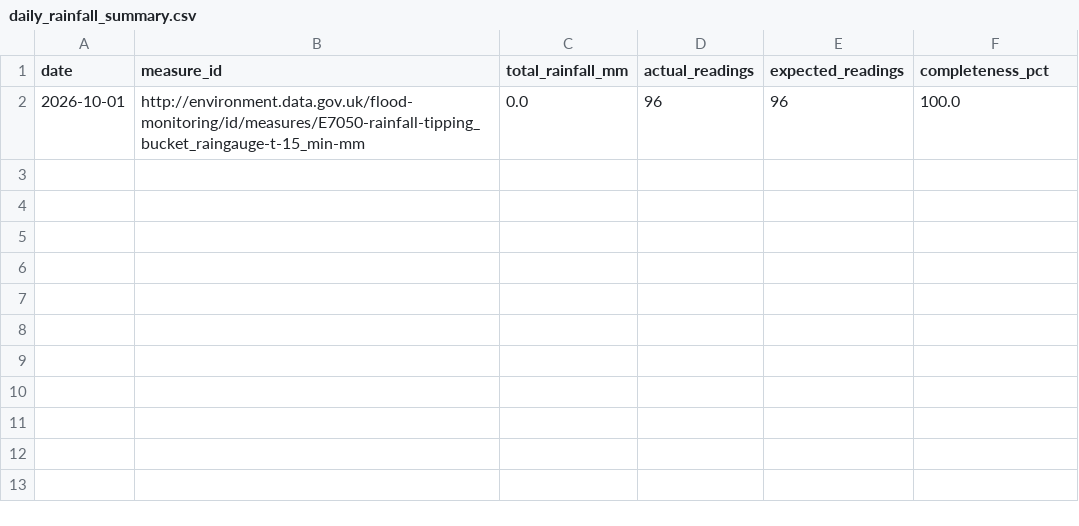
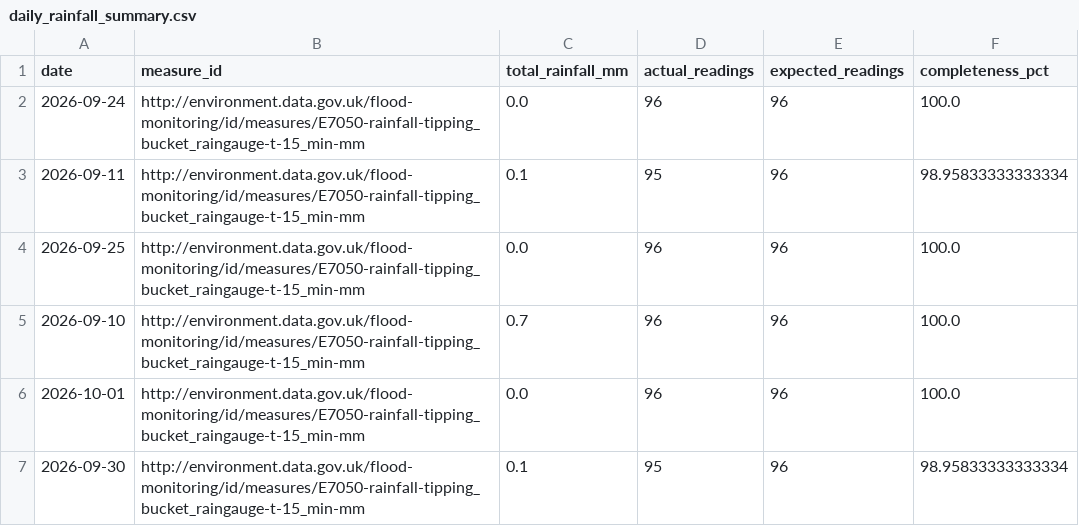
Before and after one commit to peterchiriac/agricultural-rainfall-monitoring, a CSV file: daily_rainfall_summary.csv, drawn as a sheet; the diff names each change by its address in the sheet, - before the commit and + after, or states it on an @@ line.

```diff
--- a/daily_rainfall_summary.csv
+++ b/daily_rainfall_summary.csv
+row 2: 2026-09-24 | http://environment.data.gov.uk/flood-monitoring/id/measures/E7050-rainfall-tipping_bucket_raingauge-t-15_min-mm | 0.0 | 96 | 96 | 100.0
+row 3: 2026-09-11 | http://environment.data.gov.uk/flood-monitoring/id/measures/E7050-rainfall-tipping_bucket_raingauge-t-15_min-mm | 0.1 | 95 | 96 | 98.95833333333334
+row 4: 2026-09-25 | http://environment.data.gov.uk/flood-monitoring/id/measures/E7050-rainfall-tipping_bucket_raingauge-t-15_min-mm | 0.0 | 96 | 96 | 100.0
+row 5: 2026-09-10 | http://environment.data.gov.uk/flood-monitoring/id/measures/E7050-rainfall-tipping_bucket_raingauge-t-15_min-mm | 0.7 | 96 | 96 | 100.0
+row 7: 2026-09-30 | http://environment.data.gov.uk/flood-monitoring/id/measures/E7050-rainfall-tipping_bucket_raingauge-t-15_min-mm | 0.1 | 95 | 96 | 98.95833333333334
```
Also changed, not shown: 3 other files.
